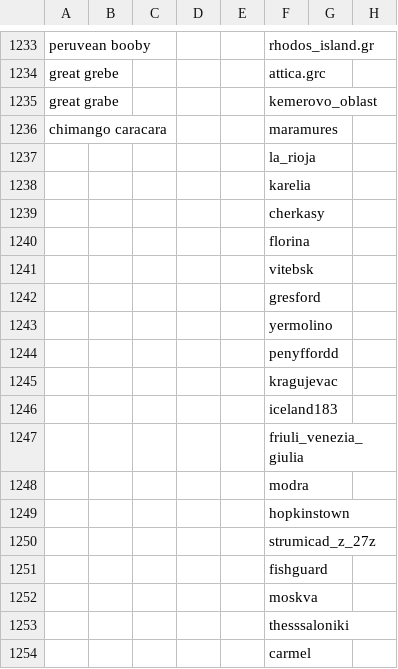
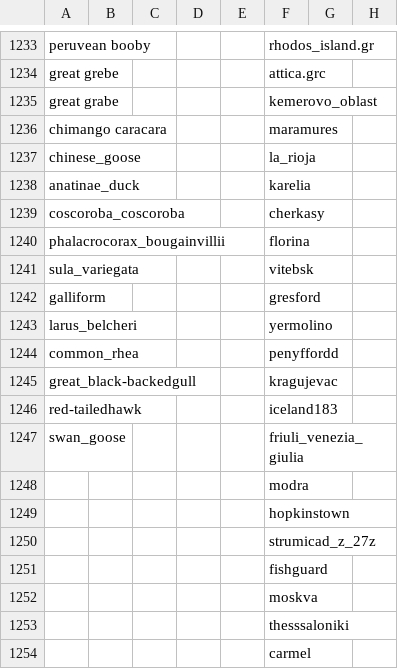
Before and after one commit to maksiaev/Avian_Flu, a CSV file: references/animals_ref.csv, drawn as a sheet; only a part is shown, gaps mark what is left out.

Commit message:
Most recent dataset needs to be fixed

```diff
--- a/references/animals_ref.csv
+++ b/references/animals_ref.csv
@@ -1236,13 +1236,13 @@ great grabe,,,,,kemerovo_oblast,,
 chimango caracara,,,,,maramures,,
-,,,,,la_rioja,,
-,,,,,karelia,,
-,,,,,cherkasy,,
-,,,,,florina,,
-,,,,,vitebsk,,
-,,,,,gresford,,
-,,,,,yermolino,,
-,,,,,penyffordd,,
-,,,,,kragujevac,,
-,,,,,iceland183,,
-,,,,,friuli_venezia_giulia,,
+chinese_goose,,,,,la_rioja,,
+anatinae_duck,,,,,karelia,,
+coscoroba_coscoroba,,,,,cherkasy,,
+phalacrocorax_bougainvillii,,,,,florina,,
+sula_variegata,,,,,vitebsk,,
+galliform,,,,,gresford,,
+larus_belcheri,,,,,yermolino,,
+common_rhea,,,,,penyffordd,,
+great_black-backedgull,,,,,kragujevac,,
+red-tailedhawk,,,,,iceland183,,
+swan_goose,,,,,friuli_venezia_giulia,,
 ,,,,,modra,,
```
Also changed, not shown: 4 other files.
